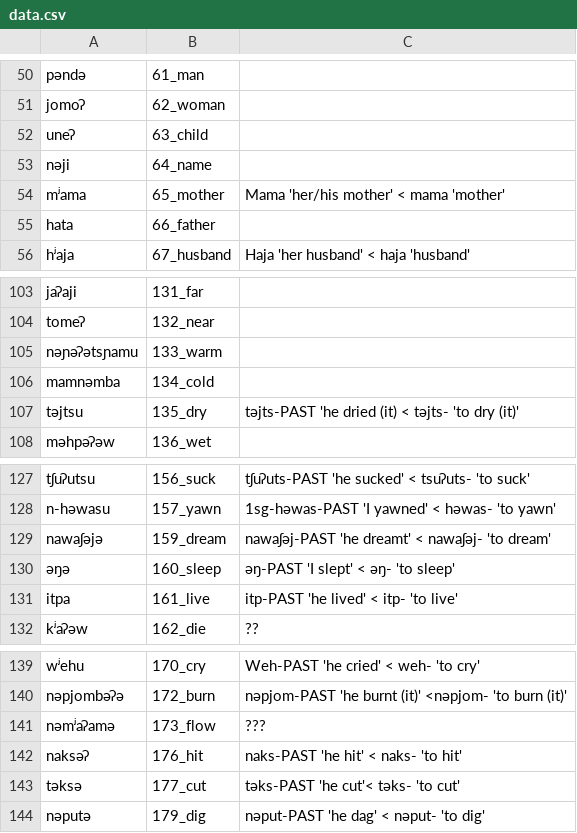
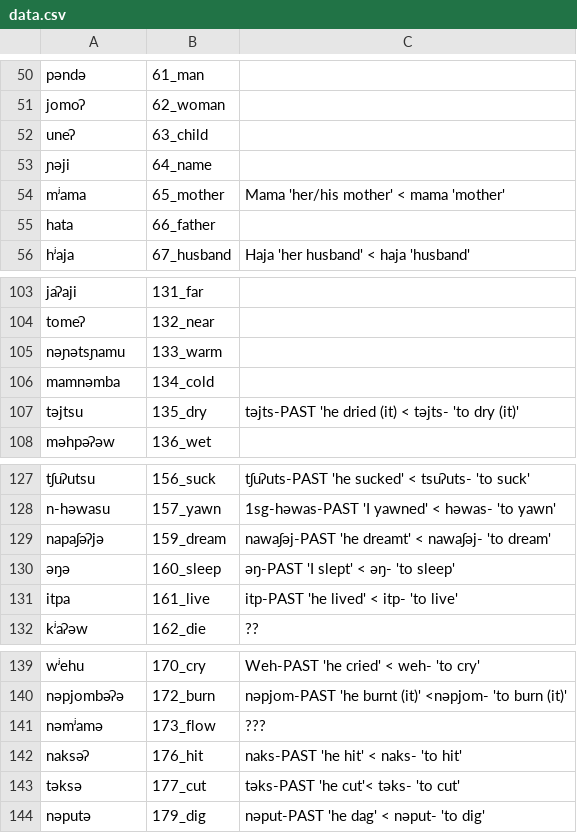
Before and after one commit to lexibank/mixezoqueanvoices, a CSV file: raw/data/Franciscoleon/data.csv, drawn as a sheet; only a part is shown, gaps mark what is left out.

Commit message:
Update data.csv

```diff
--- a/raw/data/Franciscoleon/data.csv
+++ b/raw/data/Franciscoleon/data.csv
@@ -52,3 +52,3 @@ jomoʔ,62_woman,
 uneʔ,63_child,
-nəji,64_name,
+ɲəji,64_name,
 mʲama,65_mother,Mama 'her/his mother' < mama 'mother'
@@ -104,3 +104,3 @@ jaʔaji,131_far,
 tomeʔ,132_near,
-nəɲəʔətsɲamu,133_warm,
+nəɲətsɲamu,133_warm,
 mamnəmba,134_cold,
@@ -128,3 +128,3 @@ tʃuʔutsu,156_suck,tʃuʔuts-PAST 'he sucked' < tsuʔuts- 'to suck'
 n-həwasu,157_yawn,1sg-həwas-PAST 'I yawned' < həwas- 'to yawn'
-nawaʃəjə,159_dream,nawaʃəj-PAST 'he dreamt' < nawaʃəj- 'to dream'
+napaʃəʔjə,159_dream,nawaʃəj-PAST 'he dreamt' < nawaʃəj- 'to dream'
 əŋə,160_sleep,əŋ-PAST 'I slept' < əŋ- 'to sleep'
@@ -140,3 +140,3 @@ wʲehu,170_cry,Weh-PAST 'he cried' < weh- 'to cry'
 nəpjombəʔə,172_burn,nəpjom-PAST 'he burnt (it)' <nəpjom- 'to burn (it)'
-nəmʲaʔamə,173_flow,???
+nəmʲamə,173_flow,???
 naksəʔ,176_hit,naks-PAST 'he hit' < naks- 'to hit'
```
